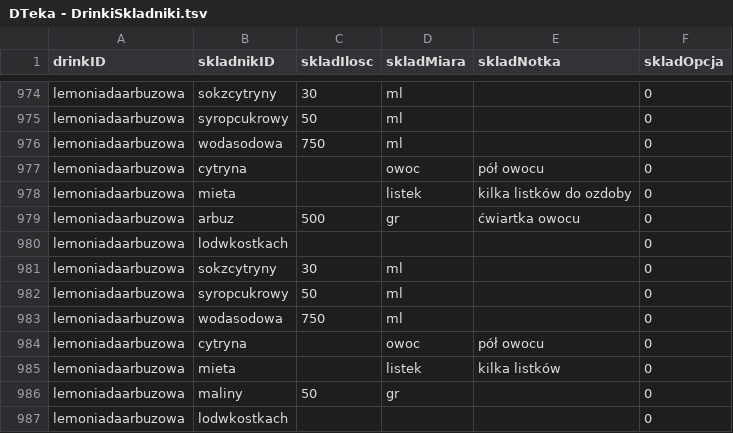
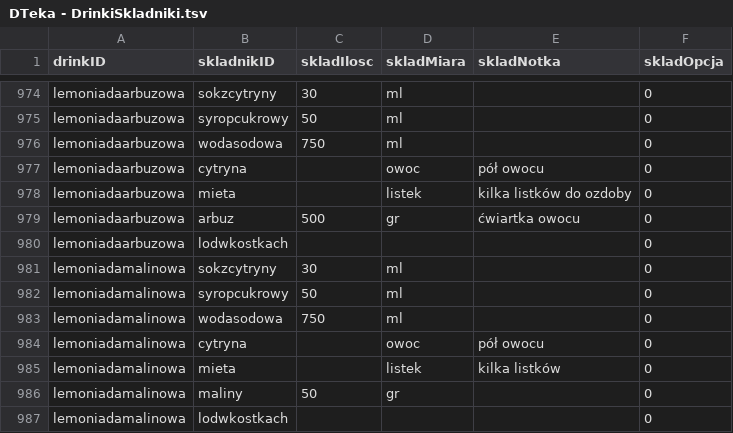
Before and after one commit to jacentys/Drinkoteka, a TSV file: Drinkoteka/Model/TSV/DTeka - DrinkiSkladniki.tsv, drawn as a sheet; only a part is shown, gaps mark what is left out.

```diff
--- a/Drinkoteka/Model/TSV/DTeka - DrinkiSkladniki.tsv
+++ b/Drinkoteka/Model/TSV/DTeka - DrinkiSkladniki.tsv
@@ -980,8 +980,8 @@ lemoniadaarbuzowa	arbuz	500	gr	ćwiartka owocu	0
 lemoniadaarbuzowa	lodwkostkach				0
-lemoniadaarbuzowa	sokzcytryny	30	ml		0
-lemoniadaarbuzowa	syropcukrowy	50	ml		0
-lemoniadaarbuzowa	wodasodowa	750	ml		0
-lemoniadaarbuzowa	cytryna		owoc	pół owocu	0
-lemoniadaarbuzowa	mieta		listek	kilka listków	0
-lemoniadaarbuzowa	maliny	50	gr		0
-lemoniadaarbuzowa	lodwkostkach				0
+lemoniadamalinowa	sokzcytryny	30	ml		0
+lemoniadamalinowa	syropcukrowy	50	ml		0
+lemoniadamalinowa	wodasodowa	750	ml		0
+lemoniadamalinowa	cytryna		owoc	pół owocu	0
+lemoniadamalinowa	mieta		listek	kilka listków	0
+lemoniadamalinowa	maliny	50	gr		0
+lemoniadamalinowa	lodwkostkach				0
```
Also changed, not shown: 15 other files.
